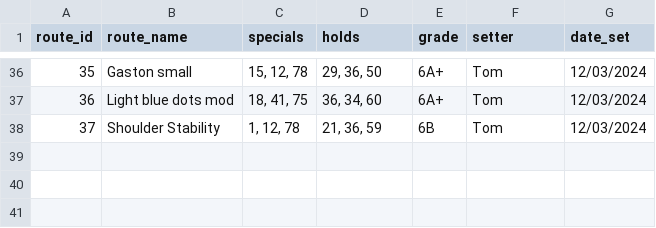
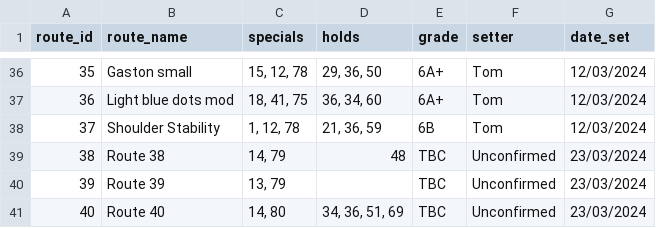
Before and after one commit to ceguest/climbing_app, a CSV file: static/routes.csv, drawn as a sheet; only a part is shown, gaps mark what is left out; the diff names each change by its address in the sheet, - before the commit and + after, or states it on an @@ line.

Commit message:
Removes a bug where a lack of special or route holds in an existing route crashes route_adder.check_route_exists

```diff
--- a/static/routes.csv
+++ b/static/routes.csv
+row 39: 38 | Route 38 | 14, 79 | 48 | TBC | Unconfirmed | 23/03/2024
+row 40: 39 | Route 39 | 13, 79 |  | TBC | Unconfirmed | 23/03/2024
+row 41: 40 | Route 40 | 14, 80 | 34, 36, 51, 69 | TBC | Unconfirmed | 23/03/2024
```
Also changed, not shown: 2 other files.
